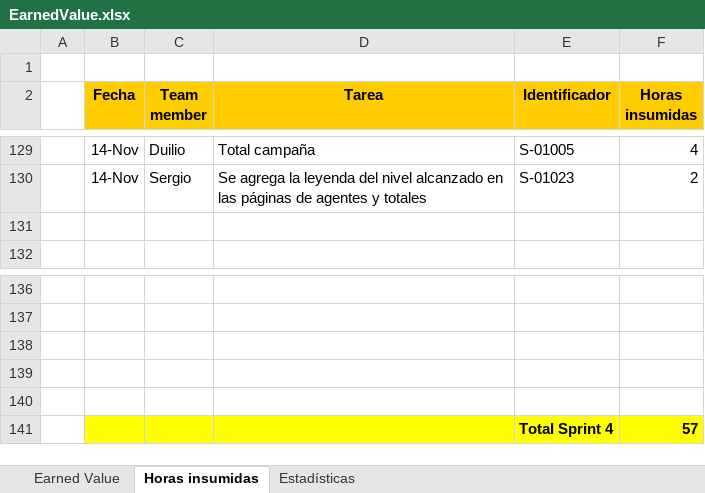
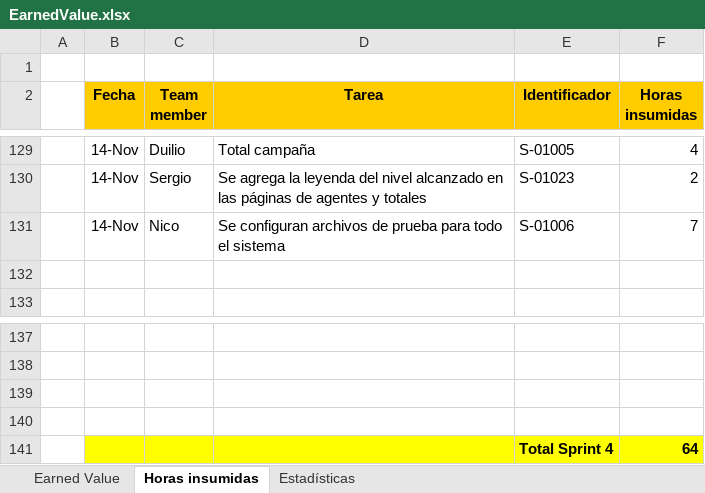
Before and after one commit to nicohen/bob-patinho, an Excel workbook: Documentacion/Minutas e informes/EarnedValue.xlsx, sheet Horas insumidas, drawn as a sheet; only a part is shown, gaps mark what is left out; values as stored, in another font and other column widths than the file's, no borders; removed rows and columns are numbered as before the commit, all else as after; the diff names each change by its address in the sheet, - before the commit and + after, or states it on an @@ line.

```diff
--- a/Documentacion/Minutas e informes/EarnedValue.xlsx (sheet Horas insumidas)
+++ b/Documentacion/Minutas e informes/EarnedValue.xlsx (sheet Horas insumidas)
+row 131:  | 14-Nov | Nico | Se configuran archivos de prueba para todo el sistema | S-01006 | 7
-B141:F141 fill: none
+B141:F141 fill: #FFFF00
-row 141: (empty)
+row 141:  |  |  |  | Total Sprint 4 | 64
-row 141:  |  |  |  | Total Sprint 4 | 57
```
Also changed, not shown: sheet Earned Value, charts or pictures, 2 other files.
